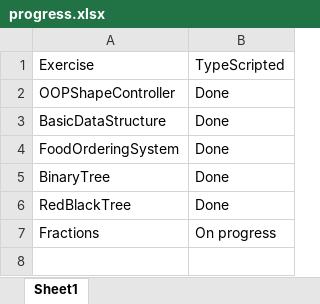
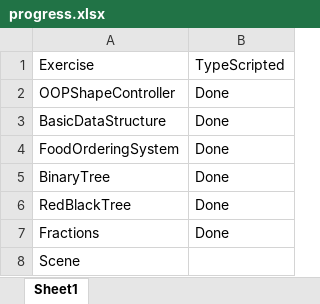
Before and after one commit to julihocc/Core-JavaScript-Exercises, an Excel workbook: progress.xlsx, sheet Sheet1, drawn as a sheet; values as stored, in another font and other column widths than the file's, no borders; conditional formats and table styles not drawn; the diff names each change by its address in the sheet, - before the commit and + after, or states it on an @@ line.

Commit message:
Refactor Circle and Scene classes, and update index.html and script.js files

```diff
--- a/progress.xlsx (sheet Sheet1)
+++ b/progress.xlsx (sheet Sheet1)
-B7: On progress
+B7: Done
+row 8: Scene
```
Also changed, not shown: 21 other files.
